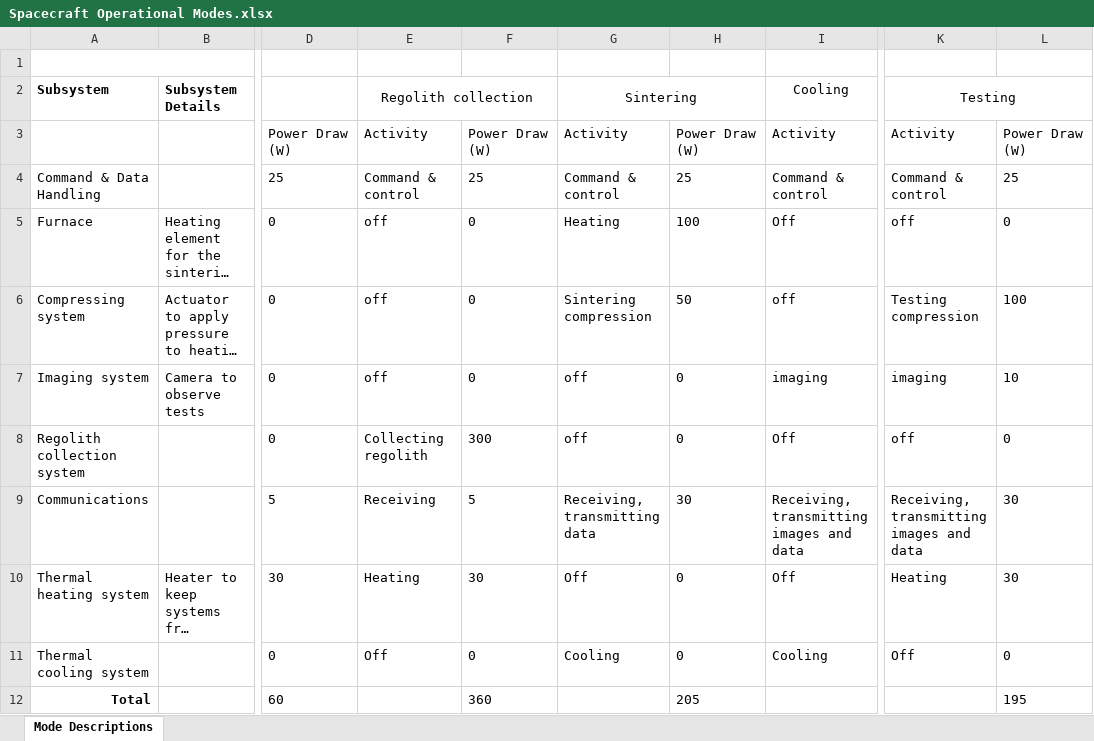
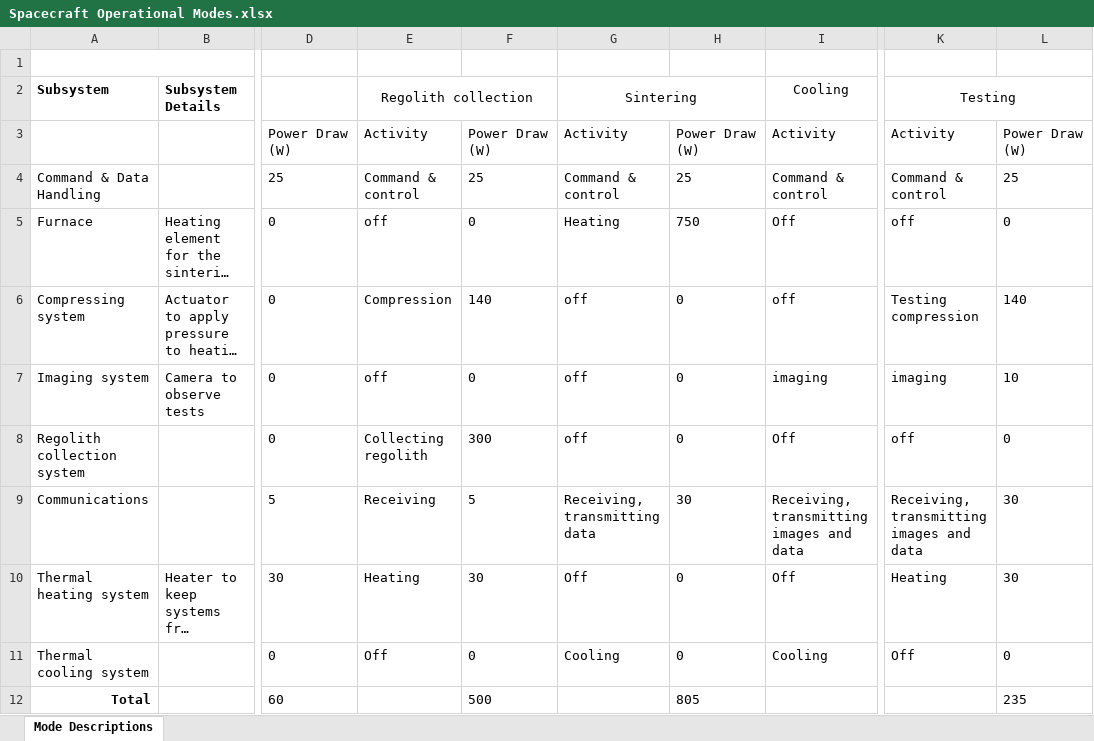
Before and after one commit to Cryaniptic/Space-systems-design-2025-moonbrix, an Excel workbook: Spacecraft Operational Modes.xlsx, sheet Mode Descriptions, drawn as a sheet; only a part is shown, gaps mark what is left out; long unchanged cells end in …; values as stored, in another font and other column widths than the file's, no borders; the diff names each change by its address in the sheet, - before the commit and + after, or states it on an @@ line.

Commit message:
Update Spacecraft Operational Modes.xlsx

```diff
--- a/Spacecraft Operational Modes.xlsx (sheet Mode Descriptions)
+++ b/Spacecraft Operational Modes.xlsx (sheet Mode Descriptions)
-H5: 100
+H5: 750
-E6: off
+E6: Compression
-F6: 0
+F6: 140
-G6: Sintering compression
+G6: off
-H6: 50
+H6: 0
-L6: 100
+L6: 140
-F12: 360
+F12: 500
-H12: 205
+H12: 805
-L12: 195
+L12: 235
```
